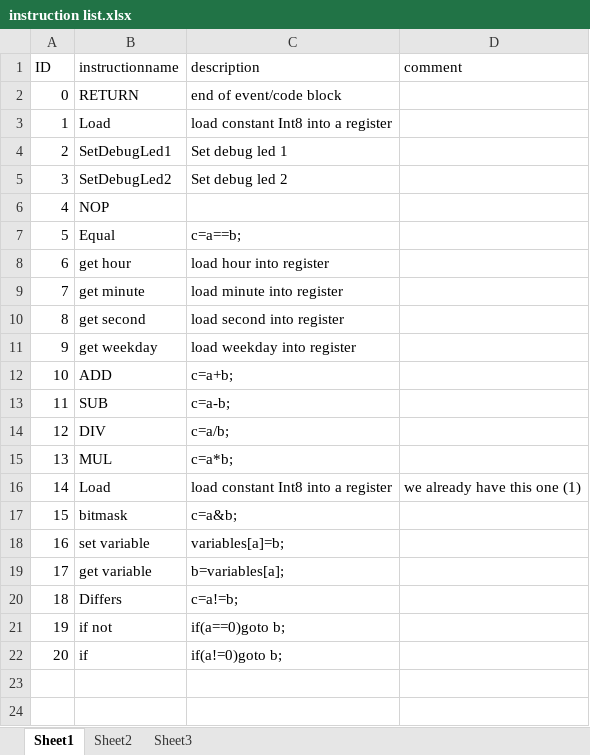
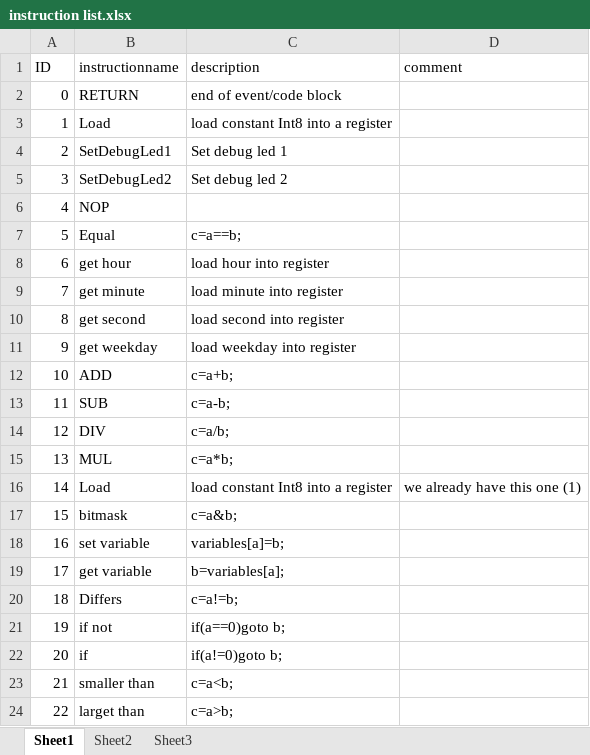
Before and after one commit to Linrstudio/projectssynergy, an Excel workbook: Code/Hardware/instruction list.xlsx, sheet Sheet1, drawn as a sheet; values as stored, in another font and other column widths than the file's, no borders; the diff names each change by its address in the sheet, - before the commit and + after, or states it on an @@ line.

```diff
--- a/Code/Hardware/instruction list.xlsx (sheet Sheet1)
+++ b/Code/Hardware/instruction list.xlsx (sheet Sheet1)
+row 23: 21 | smaller than | c=a<b;
+row 24: 22 | larget than | c=a>b;
```
Also changed, not shown: 30 other files.
